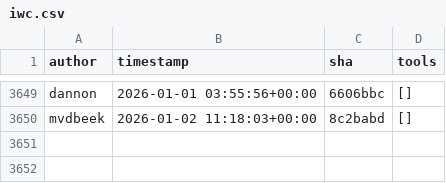
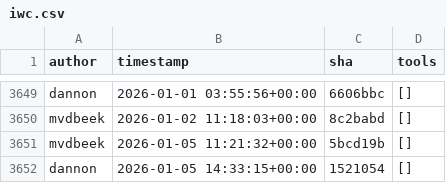
Before and after one commit to kostrykin/galaxy-community-activities, a CSV file: cache/repositories/galaxyproject/iwc.csv, drawn as a sheet; only a part is shown, gaps mark what is left out.

```diff
--- a/cache/repositories/galaxyproject/iwc.csv
+++ b/cache/repositories/galaxyproject/iwc.csv
@@ -3650 +3650,3 @@
 "mvdbeek","2026-01-02 11:18:03+00:00","8c2babd","[]"
+"mvdbeek","2026-01-05 11:21:32+00:00","5bcd19b","[]"
+"dannon","2026-01-05 14:33:15+00:00","1521054","[]"
```
Also changed, not shown: cache/avatars.csv, cache/repositories/BMCV/galaxy-image-analysis.csv, 2 other files.
